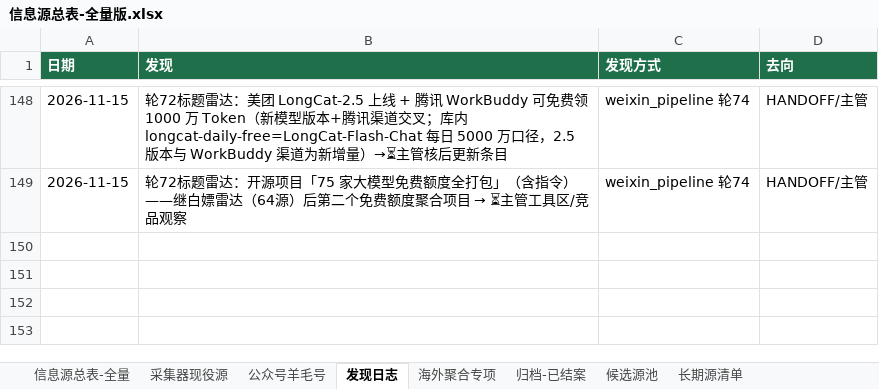
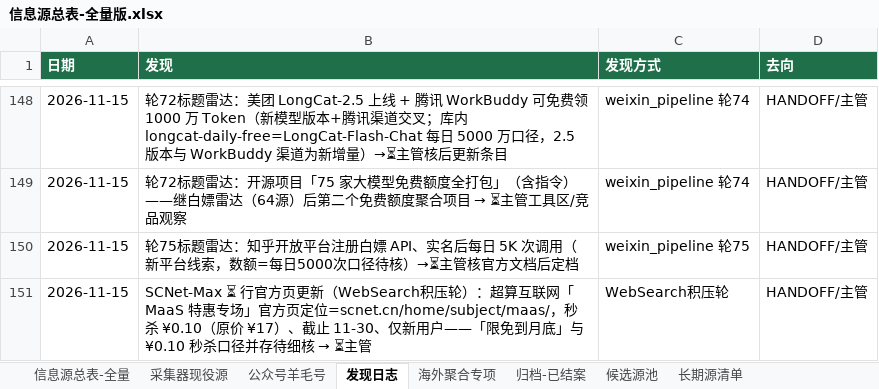
Before and after one commit to KJAI123/tokenmost, an Excel workbook: data-research/信息源总表-全量版.xlsx, sheet 发现日志, drawn as a sheet; only a part is shown, gaps mark what is left out; values as stored, in another font and other column widths than the file's, no borders; the diff names each change by its address in the sheet, - before the commit and + after, or states it on an @@ line.

Commit message:
crawler-line(AutoClaw): 11-15 15:00轮8绿——知乎开放平台每日5K次白嫖API⏳/SCNet特惠专场官方页定位⏳/KYC骗局USDT细节补全/发现日志+2

```diff
--- a/data-research/信息源总表-全量版.xlsx (sheet 发现日志)
+++ b/data-research/信息源总表-全量版.xlsx (sheet 发现日志)
+row 150: 2026-11-15 | 轮75标题雷达：知乎开放平台注册白嫖 API、实名后每日 5K 次调用（新平台线索，数额=每日5000次口径待核）→⏳主管核官方文档后定档 | weixin_pipeline 轮75 | HANDOFF/主管
+row 151: 2026-11-15 | SCNet-Max ⏳ 行官方页更新（WebSearch积压轮）：超算互联网「MaaS 特惠专场」官方页定位=scnet.cn/home/subject/maas/，秒杀 ¥0.10（原价 ¥17）、截止 11-30、仅新用户——「限免到月底」与 ¥0.10 秒杀口径并存待细核 → ⏳主管 | WebSearch积压轮 | HANDOFF/主管
```
Also changed, not shown: 14 other files.
